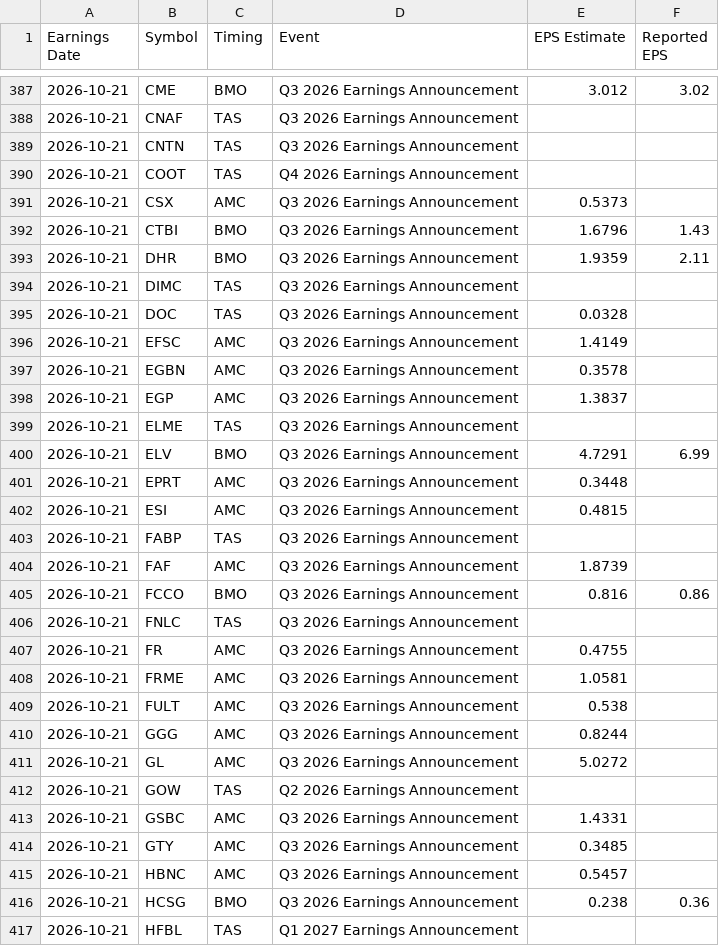
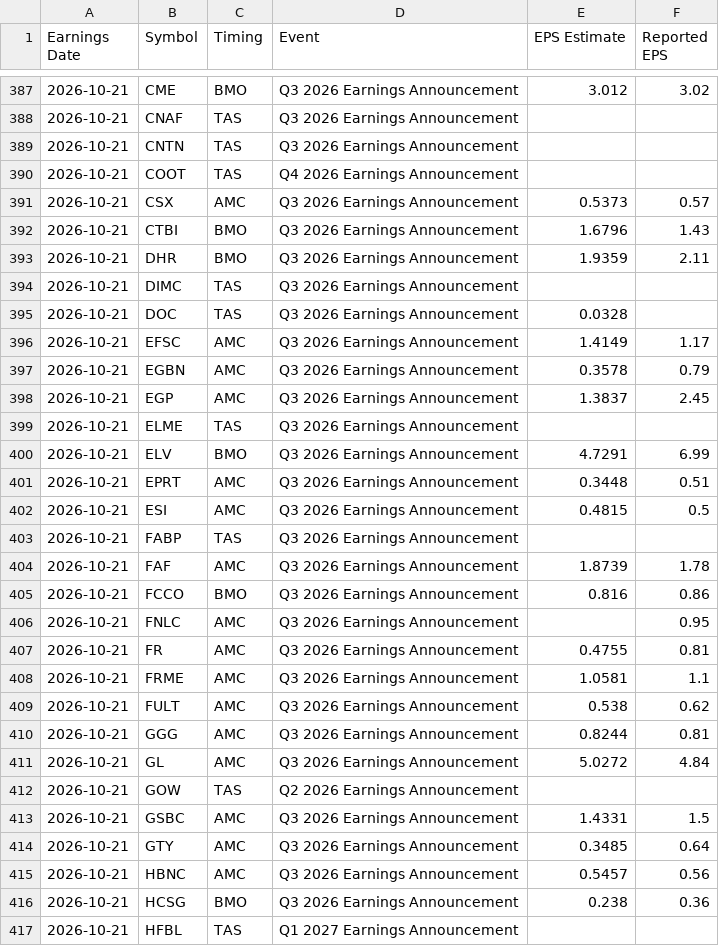
Before and after one commit to neelbarve/closewatchmarket, a CSV file: data/calendar.csv, drawn as a sheet; only a part is shown, gaps mark what is left out; the diff covers the shown part only.

```diff
--- a/data/calendar.csv
+++ b/data/calendar.csv
@@ -390,3 +390,3 @@ Earnings Date,Symbol,Timing,Event,EPS Estimate,Reported EPS
 2026-10-21,COOT,TAS,Q4 2026 Earnings Announcement,,
-2026-10-21,CSX,AMC,Q3 2026 Earnings Announcement,0.5373,
+2026-10-21,CSX,AMC,Q3 2026 Earnings Announcement,0.5373,0.57
 2026-10-21,CTBI,BMO,Q3 2026 Earnings Announcement,1.6796,1.43
@@ -395,22 +395,22 @@ Earnings Date,Symbol,Timing,Event,EPS Estimate,Reported EPS
 2026-10-21,DOC,TAS,Q3 2026 Earnings Announcement,0.0328,
-2026-10-21,EFSC,AMC,Q3 2026 Earnings Announcement,1.4149,
-2026-10-21,EGBN,AMC,Q3 2026 Earnings Announcement,0.3578,
-2026-10-21,EGP,AMC,Q3 2026 Earnings Announcement,1.3837,
+2026-10-21,EFSC,AMC,Q3 2026 Earnings Announcement,1.4149,1.17
+2026-10-21,EGBN,AMC,Q3 2026 Earnings Announcement,0.3578,0.79
+2026-10-21,EGP,AMC,Q3 2026 Earnings Announcement,1.3837,2.45
 2026-10-21,ELME,TAS,Q3 2026 Earnings Announcement,,
 2026-10-21,ELV,BMO,Q3 2026 Earnings Announcement,4.7291,6.99
-2026-10-21,EPRT,AMC,Q3 2026 Earnings Announcement,0.3448,
-2026-10-21,ESI,AMC,Q3 2026 Earnings Announcement,0.4815,
+2026-10-21,EPRT,AMC,Q3 2026 Earnings Announcement,0.3448,0.51
+2026-10-21,ESI,AMC,Q3 2026 Earnings Announcement,0.4815,0.5
 2026-10-21,FABP,TAS,Q3 2026 Earnings Announcement,,
-2026-10-21,FAF,AMC,Q3 2026 Earnings Announcement,1.8739,
+2026-10-21,FAF,AMC,Q3 2026 Earnings Announcement,1.8739,1.78
 2026-10-21,FCCO,BMO,Q3 2026 Earnings Announcement,0.816,0.86
-2026-10-21,FNLC,TAS,Q3 2026 Earnings Announcement,,
-2026-10-21,FR,AMC,Q3 2026 Earnings Announcement,0.4755,
-2026-10-21,FRME,AMC,Q3 2026 Earnings Announcement,1.0581,
-2026-10-21,FULT,AMC,Q3 2026 Earnings Announcement,0.538,
-2026-10-21,GGG,AMC,Q3 2026 Earnings Announcement,0.8244,
-2026-10-21,GL,AMC,Q3 2026 Earnings Announcement,5.0272,
+2026-10-21,FNLC,AMC,Q3 2026 Earnings Announcement,,0.95
+2026-10-21,FR,AMC,Q3 2026 Earnings Announcement,0.4755,0.81
+2026-10-21,FRME,AMC,Q3 2026 Earnings Announcement,1.0581,1.1
+2026-10-21,FULT,AMC,Q3 2026 Earnings Announcement,0.538,0.62
+2026-10-21,GGG,AMC,Q3 2026 Earnings Announcement,0.8244,0.81
+2026-10-21,GL,AMC,Q3 2026 Earnings Announcement,5.0272,4.84
 2026-10-21,GOW,TAS,Q2 2026 Earnings Announcement,,
-2026-10-21,GSBC,AMC,Q3 2026 Earnings Announcement,1.4331,
-2026-10-21,GTY,AMC,Q3 2026 Earnings Announcement,0.3485,
-2026-10-21,HBNC,AMC,Q3 2026 Earnings Announcement,0.5457,
+2026-10-21,GSBC,AMC,Q3 2026 Earnings Announcement,1.4331,1.5
+2026-10-21,GTY,AMC,Q3 2026 Earnings Announcement,0.3485,0.64
+2026-10-21,HBNC,AMC,Q3 2026 Earnings Announcement,0.5457,0.56
 2026-10-21,HCSG,BMO,Q3 2026 Earnings Announcement,0.238,0.36
```
Also changed, not shown: 178 edited cells elsewhere in this file, output/earnings_oct_nov_2026.csv, output/earnings_oct_nov_2026_holdings.csv.
